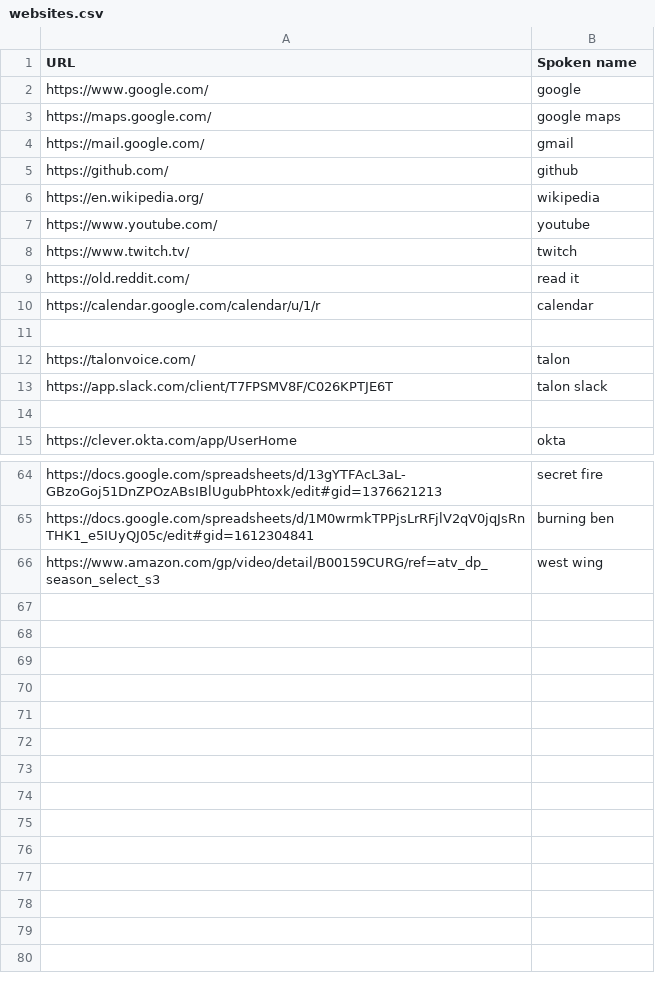
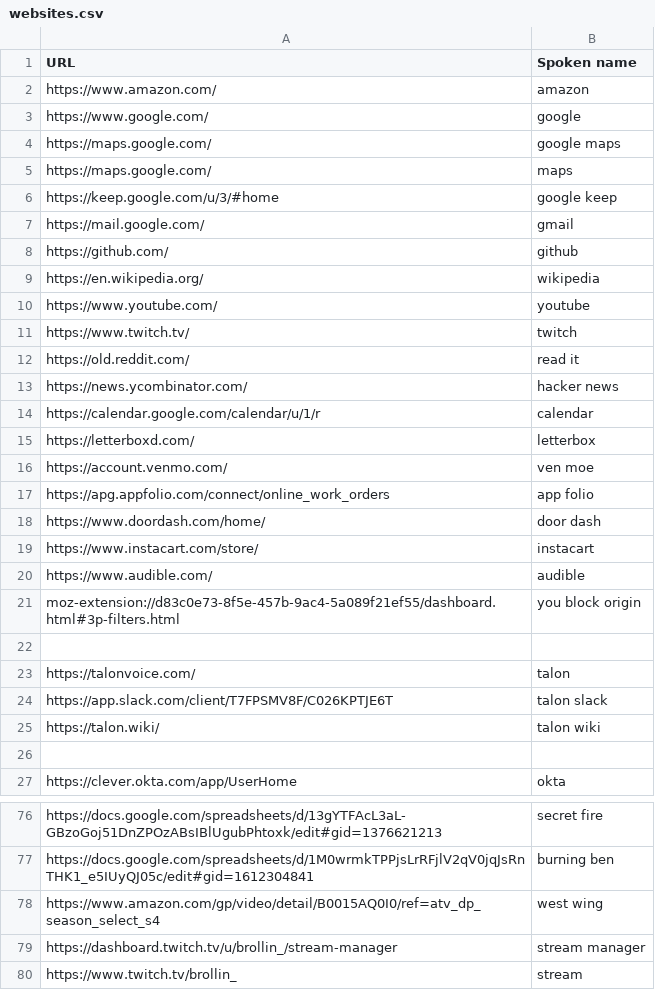
Before and after one commit to brollin/knausj_talon, a CSV file: settings/websites.csv, drawn as a sheet; only a part is shown, gaps mark what is left out.

```diff
--- a/settings/websites.csv
+++ b/settings/websites.csv
@@ -1,4 +1,7 @@
 URL,Spoken name
+https://www.amazon.com/,amazon
 https://www.google.com/,google
 https://maps.google.com/,google maps
+https://maps.google.com/,maps
+https://keep.google.com/u/3/#home,google keep
 https://mail.google.com/,gmail
@@ -9,3 +12,11 @@ https://www.twitch.tv/,twitch
 https://old.reddit.com/,read it
+https://news.ycombinator.com/,hacker news
 https://calendar.google.com/calendar/u/1/r,calendar
+https://letterboxd.com/,letterbox
+https://account.venmo.com/,ven moe
+https://apg.appfolio.com/connect/online_work_orders,app folio
+https://www.doordash.com/home/,door dash
+https://www.instacart.com/store/,instacart
+https://www.audible.com/,audible
+moz-extension://d83c0e73-8f5e-457b-9ac4-5a089f21ef55/dashboard.html#3p-filters.html,you block origin
 
@@ -13,2 +24,3 @@ https://talonvoice.com/,talon
 https://app.slack.com/client/T7FPSMV8F/C026KPTJE6T,talon slack
+https://talon.wiki/,talon wiki
 
@@ -65,2 +77,4 @@ https://docs.google.com/spreadsheets/d/13gYTFAcL3aL-GBzoGoj51DnZPOzABsIBlUgubPht
 https://docs.google.com/spreadsheets/d/1M0wrmkTPPjsLrRFjlV2qV0jqJsRnTHK1_e5IUyQJ05c/edit#gid=1612304841,burning ben
-https://www.amazon.com/gp/video/detail/B00159CURG/ref=atv_dp_season_select_s3,west wing
+https://www.amazon.com/gp/video/detail/B0015AQ0I0/ref=atv_dp_season_select_s4,west wing
+https://dashboard.twitch.tv/u/brollin_/stream-manager,stream manager
+https://www.twitch.tv/brollin_,stream
```
Also changed, not shown: settings/additional_words.csv, settings/alphabet.csv, 11 other files.
